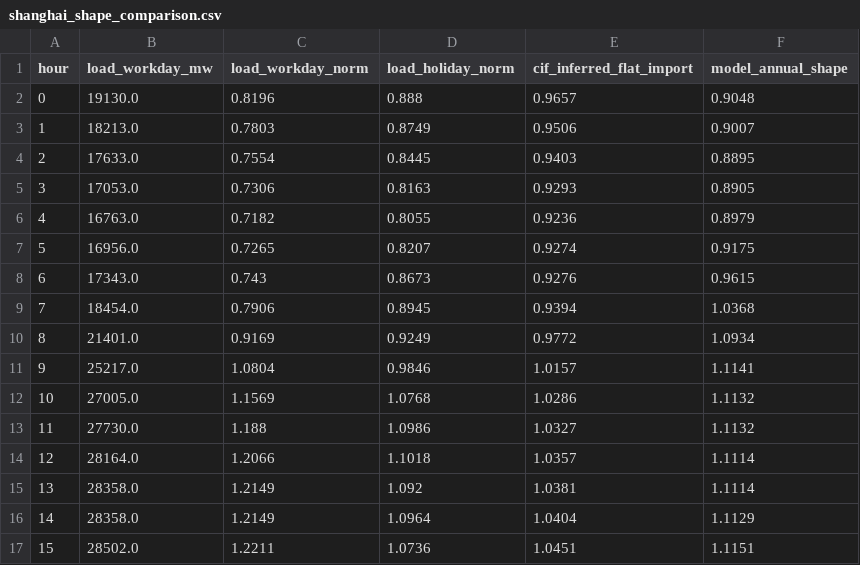
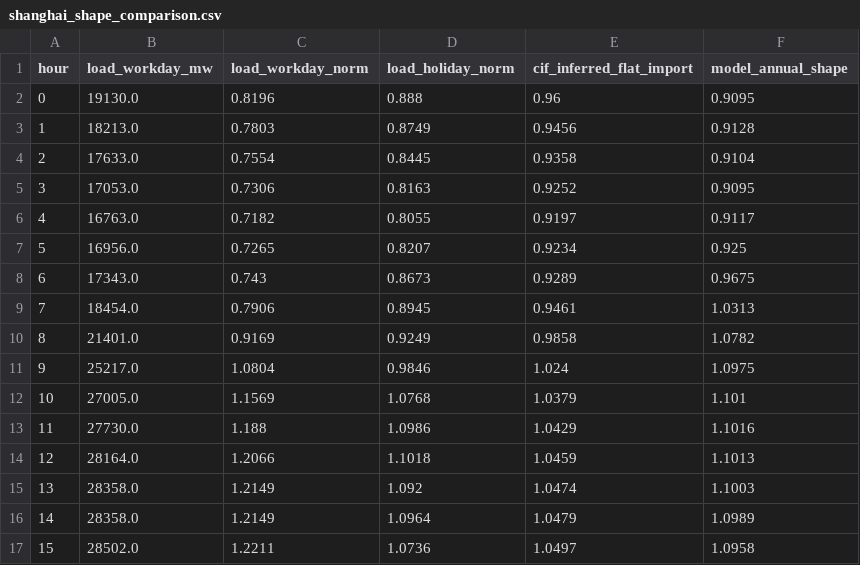
Before and after one commit to cyyc0310/tran, a CSV file: results_5min/real_shape/shanghai_shape_comparison.csv, drawn as a sheet; only a part is shown; the diff covers the shown part only.

```diff
--- a/results_5min/real_shape/shanghai_shape_comparison.csv
+++ b/results_5min/real_shape/shanghai_shape_comparison.csv
@@ -1,17 +1,17 @@
 hour,load_workday_mw,load_workday_norm,load_holiday_norm,cif_inferred_flat_import,model_annual_shape
-0,19130.0,0.8196,0.888,0.9657,0.9048
-1,18213.0,0.7803,0.8749,0.9506,0.9007
-2,17633.0,0.7554,0.8445,0.9403,0.8895
-3,17053.0,0.7306,0.8163,0.9293,0.8905
-4,16763.0,0.7182,0.8055,0.9236,0.8979
-5,16956.0,0.7265,0.8207,0.9274,0.9175
-6,17343.0,0.743,0.8673,0.9276,0.9615
-7,18454.0,0.7906,0.8945,0.9394,1.0368
-8,21401.0,0.9169,0.9249,0.9772,1.0934
-9,25217.0,1.0804,0.9846,1.0157,1.1141
-10,27005.0,1.1569,1.0768,1.0286,1.1132
-11,27730.0,1.188,1.0986,1.0327,1.1132
-12,28164.0,1.2066,1.1018,1.0357,1.1114
-13,28358.0,1.2149,1.092,1.0381,1.1114
-14,28358.0,1.2149,1.0964,1.0404,1.1129
-15,28502.0,1.2211,1.0736,1.0451,1.1151
+0,19130.0,0.8196,0.888,0.96,0.9095
+1,18213.0,0.7803,0.8749,0.9456,0.9128
+2,17633.0,0.7554,0.8445,0.9358,0.9104
+3,17053.0,0.7306,0.8163,0.9252,0.9095
+4,16763.0,0.7182,0.8055,0.9197,0.9117
+5,16956.0,0.7265,0.8207,0.9234,0.925
+6,17343.0,0.743,0.8673,0.9289,0.9675
+7,18454.0,0.7906,0.8945,0.9461,1.0313
+8,21401.0,0.9169,0.9249,0.9858,1.0782
+9,25217.0,1.0804,0.9846,1.024,1.0975
+10,27005.0,1.1569,1.0768,1.0379,1.101
+11,27730.0,1.188,1.0986,1.0429,1.1016
+12,28164.0,1.2066,1.1018,1.0459,1.1013
+13,28358.0,1.2149,1.092,1.0474,1.1003
+14,28358.0,1.2149,1.0964,1.0479,1.0989
+15,28502.0,1.2211,1.0736,1.0497,1.0958
```
Also changed, not shown: 16 edited cells elsewhere in this file, results_5min/real_shape/shanghai_model_monthly.csv, results_5min/real_shape/shanxi_fd_vs_real_shares.csv, 8 other files.
